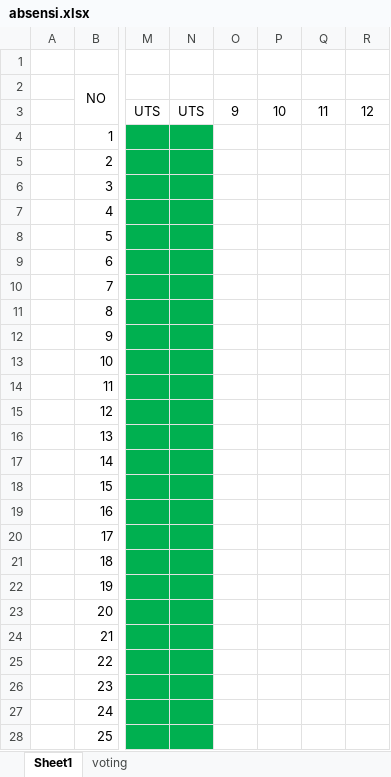
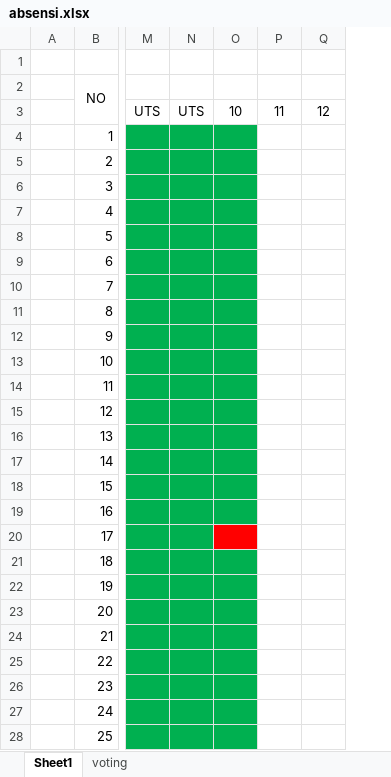
Before and after one commit to farhanalmoza/semester4, an Excel workbook: PEMWEB/Komting/absensi.xlsx, sheet Sheet1, drawn as a sheet; only a part is shown, gaps mark what is left out; values as stored, in another font and other column widths than the file's, no borders; removed rows and columns are numbered as before the commit, all else as after; the diff covers the shown part only; the diff names each change by its address in the sheet, - before the commit and + after, or states it on an @@ line.

```diff
--- a/PEMWEB/Komting/absensi.xlsx (sheet Sheet1)
+++ b/PEMWEB/Komting/absensi.xlsx (sheet Sheet1)
-column O, row 3: 9
-O4:O19 fill: none
+O4:O19 fill: #00B050
-O20 fill: none
+O20 fill: #FF0000
-O21:O28 fill: none
+O21:O28 fill: #00B050
```
Also changed, not shown: cell formats elsewhere in this sheet, 42 other files.
